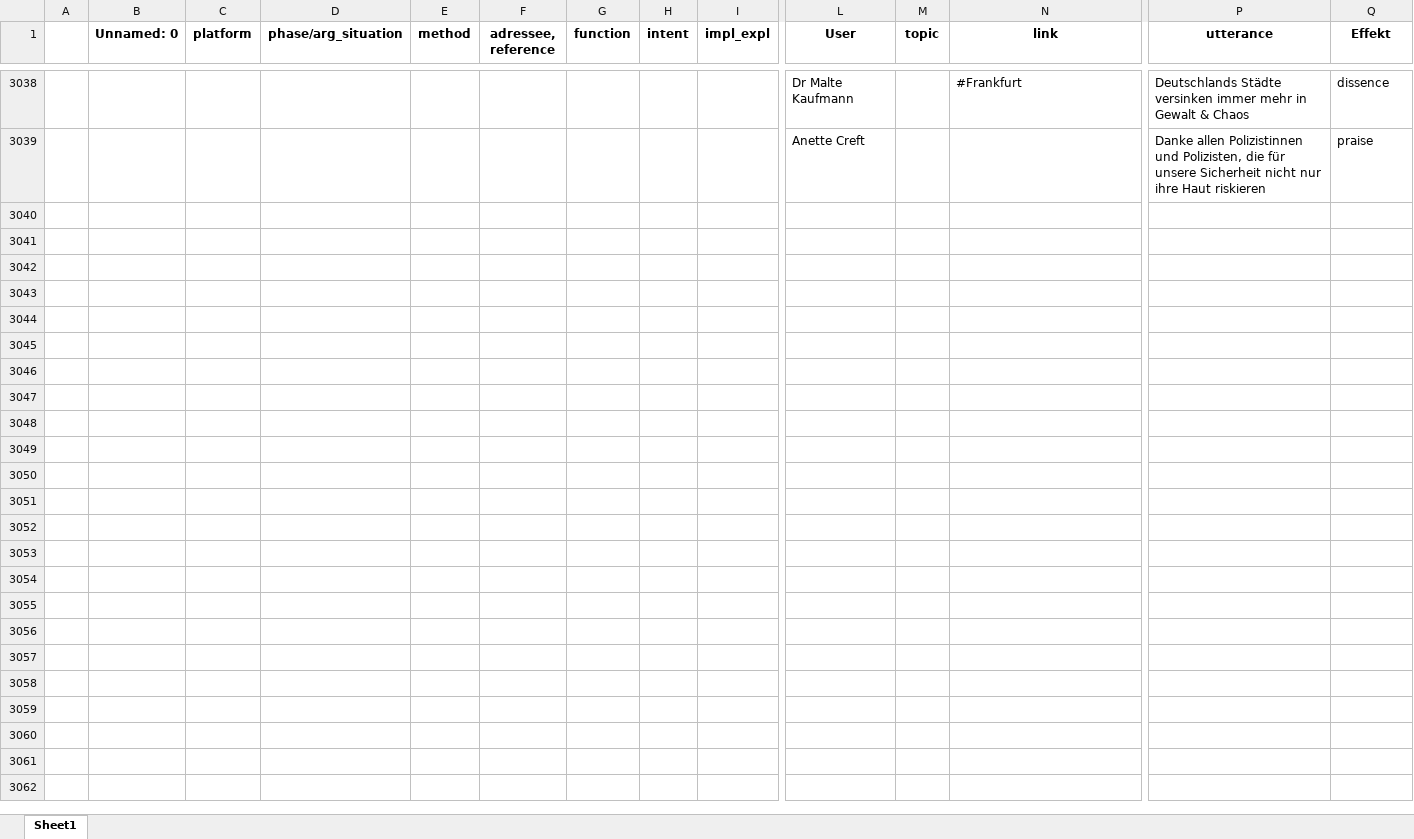
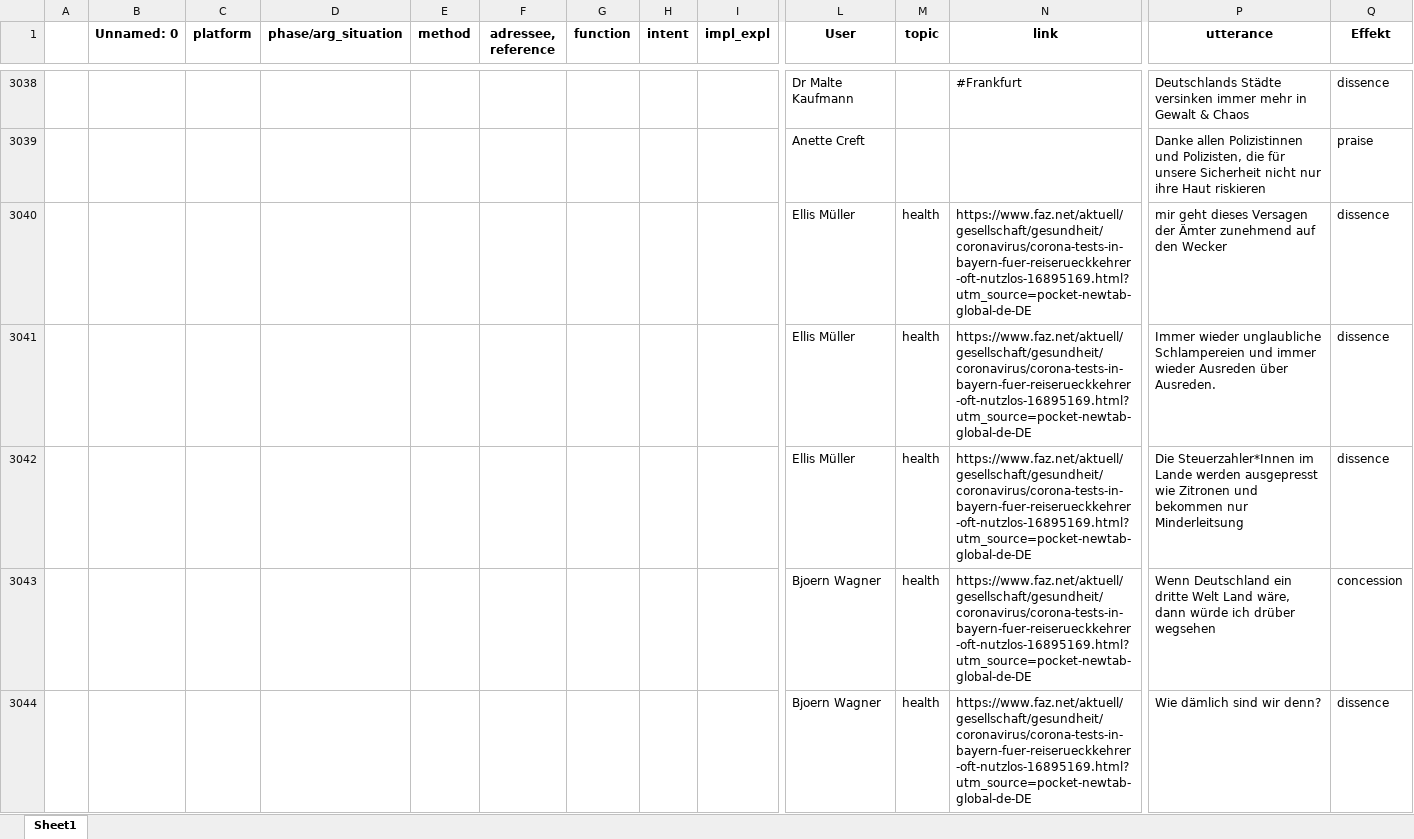
Before and after one commit to RegexoseOld/SmallData, an Excel workbook: webserver/model_data/TrainingData_ml.xlsx, sheet Sheet1, drawn as a sheet; only a part is shown, gaps mark what is left out; values as stored, in another font and other column widths than the file's, no borders; rows hold the shown columns only; the diff covers the shown part only; the diff names each change by its address in the sheet, - before the commit and + after, or states it on an @@ line.

```diff
--- a/webserver/model_data/TrainingData_ml.xlsx (sheet Sheet1)
+++ b/webserver/model_data/TrainingData_ml.xlsx (sheet Sheet1)
+row 3040:  |  |  |  |  |  |  |  |  | Ellis Müller | health | https://www.faz.net/aktuell/gesellschaft/gesundheit/coronavirus/corona-tests-in-bayern-fuer-reiserueckkehrer-oft-nutzlos-16895169.html?utm_source=pocket-newtab-global-de-DE | mir geht dieses Versagen der Ämter zunehmend auf den Wecker | dissence
+row 3041:  |  |  |  |  |  |  |  |  | Ellis Müller | health | https://www.faz.net/aktuell/gesellschaft/gesundheit/coronavirus/corona-tests-in-bayern-fuer-reiserueckkehrer-oft-nutzlos-16895169.html?utm_source=pocket-newtab-global-de-DE | Immer wieder unglaubliche Schlampereien und immer wieder Ausreden über Ausreden. | dissence
+row 3042:  |  |  |  |  |  |  |  |  | Ellis Müller | health | https://www.faz.net/aktuell/gesellschaft/gesundheit/coronavirus/corona-tests-in-bayern-fuer-reiserueckkehrer-oft-nutzlos-16895169.html?utm_source=pocket-newtab-global-de-DE | Die Steuerzahler*Innen im Lande werden ausgepresst wie Zitronen und bekommen nur Minderleitsung | dissence
+row 3043:  |  |  |  |  |  |  |  |  | Bjoern Wagner | health | https://www.faz.net/aktuell/gesellschaft/gesundheit/coronavirus/corona-tests-in-bayern-fuer-reiserueckkehrer-oft-nutzlos-16895169.html?utm_source=pocket-newtab-global-de-DE | Wenn Deutschland ein dritte Welt Land wäre, dann würde ich drüber wegsehen | concession
+row 3044:  |  |  |  |  |  |  |  |  | Bjoern Wagner | health | https://www.faz.net/aktuell/gesellschaft/gesundheit/coronavirus/corona-tests-in-bayern-fuer-reiserueckkehrer-oft-nutzlos-16895169.html?utm_source=pocket-newtab-global-de-DE | Wie dämlich sind wir denn? | dissence
```
Also changed, not shown: 208 added rows elsewhere in this sheet, 1 other file.
